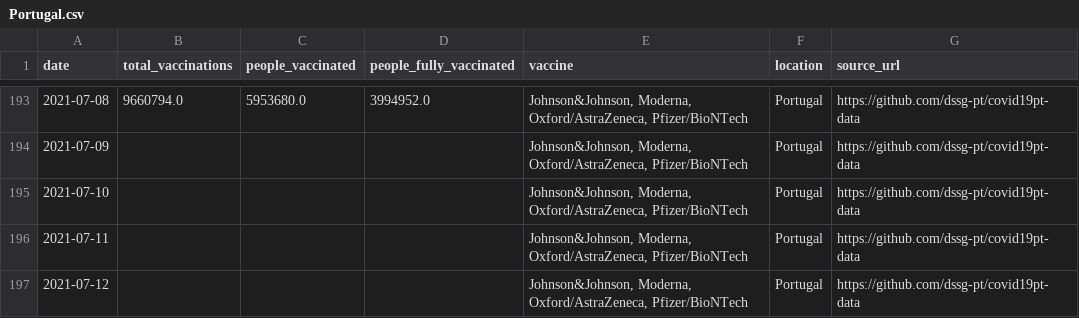
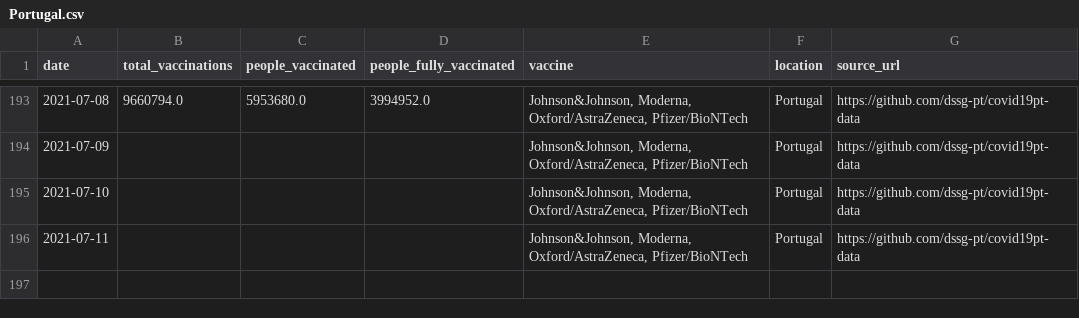
Before and after one commit to blasf1/covid_vaccine_progress_bot, a CSV file: output/Portugal.csv, drawn as a sheet; only a part is shown, gaps mark what is left out.

Commit message:
Update Portugal.csv

```diff
--- a/output/Portugal.csv
+++ b/output/Portugal.csv
@@ -196,2 +196 @@ date,total_vaccinations,people_vaccinated,people_fully_vaccinated,vaccine,locati
 2021-07-11,,,,"Johnson&Johnson, Moderna, Oxford/AstraZeneca, Pfizer/BioNTech",Portugal,https://github.com/dssg-pt/covid19pt-data
-2021-07-12,,,,"Johnson&Johnson, Moderna, Oxford/AstraZeneca, Pfizer/BioNTech",Portugal,https://github.com/dssg-pt/covid19pt-data
```
